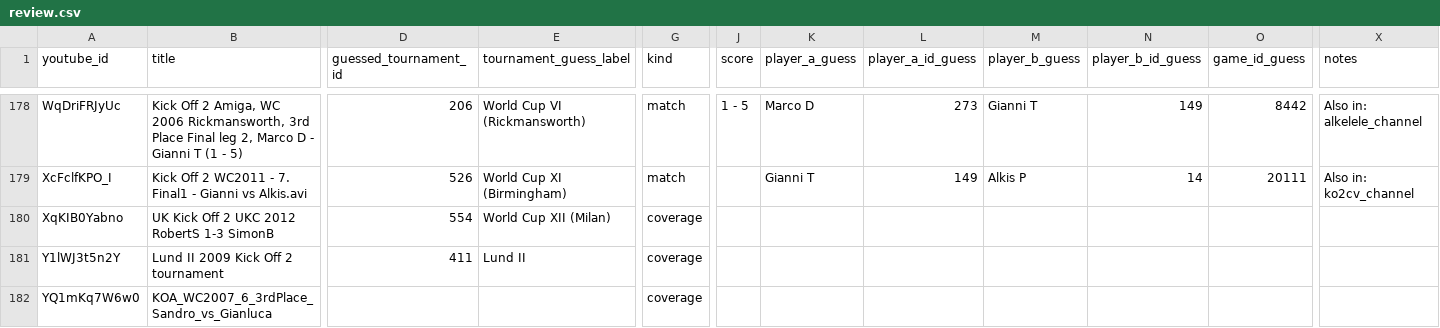
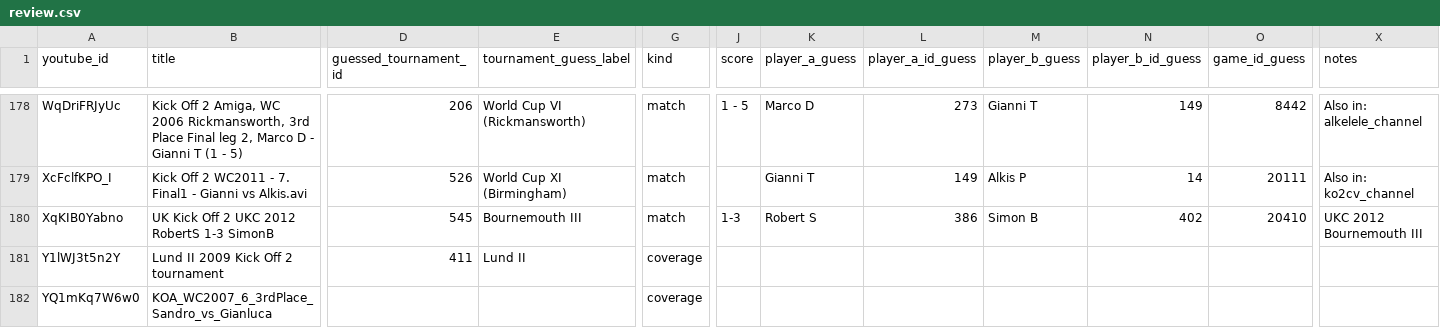
Before and after one commit to DaghN/ratings.kickoff2, a CSV file: data/amiga/tournament_videos/review.csv, drawn as a sheet; only a part is shown, gaps mark what is left out; the diff covers the shown part only; the diff names each change by its address in the sheet, - before the commit and + after, or states it on an @@ line.

```diff
--- a/data/amiga/tournament_videos/review.csv
+++ b/data/amiga/tournament_videos/review.csv
-D180 (guessed_tournament_id): 554
+D180 (guessed_tournament_id): 545
-E180 (tournament_guess_label): World Cup XII (Milan)
+E180 (tournament_guess_label): Bournemouth III
-G180 (kind): coverage
+G180 (kind): match
-J180 (score): (empty)
+J180 (score): 1-3
-K180 (player_a_guess): (empty)
+K180 (player_a_guess): Robert S
-L180 (player_a_id_guess): (empty)
+L180 (player_a_id_guess): 386
-M180 (player_b_guess): (empty)
+M180 (player_b_guess): Simon B
-N180 (player_b_id_guess): (empty)
+N180 (player_b_id_guess): 402
-O180 (game_id_guess): (empty)
+O180 (game_id_guess): 20410
-X180 (notes): (empty)
+X180 (notes): UKC 2012 Bournemouth III
```
Also changed, not shown: 161 edited cells elsewhere in this file, 23 other files.
